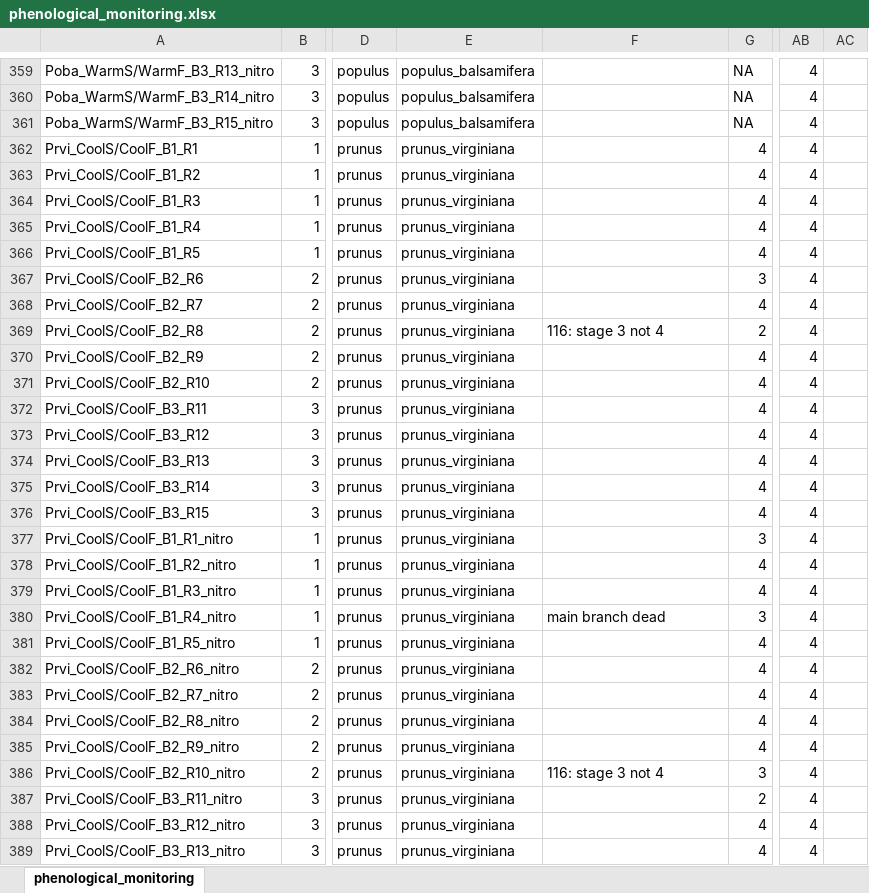
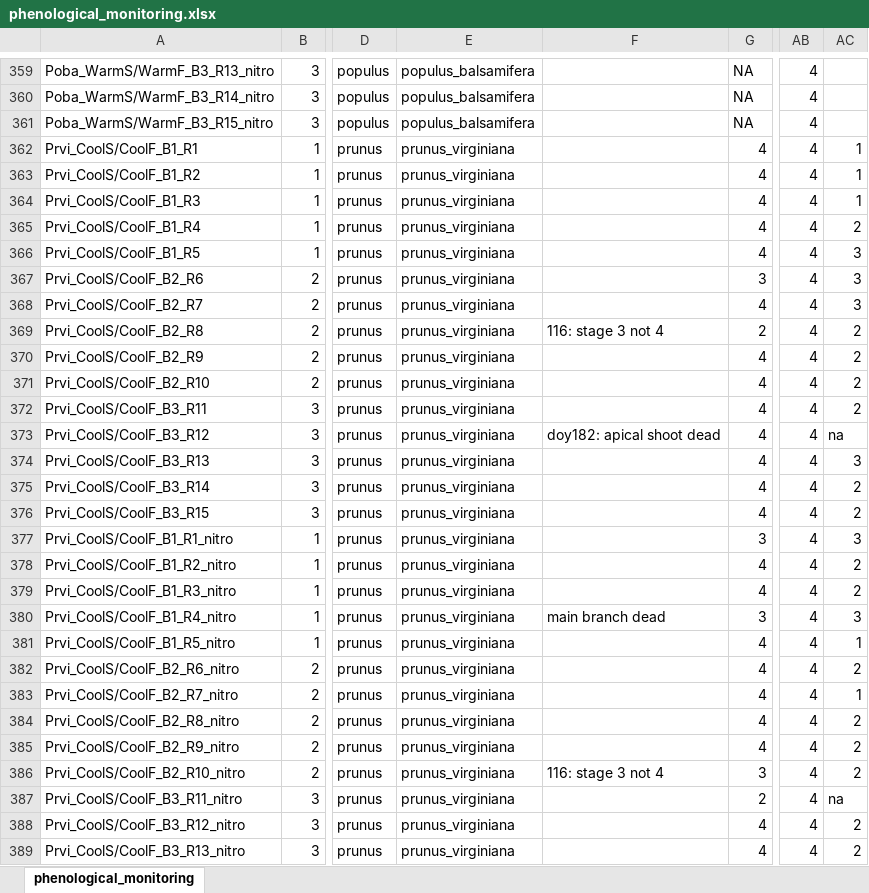
Before and after one commit to christophe-rd/fuelinex, an Excel workbook: data/phenological_monitoring/phenological_monitoring.xlsx, sheet phenological_monitoring, drawn as a sheet; only a part is shown, gaps mark what is left out; values as stored, in another font and other column widths than the file's, no cell formats; the diff covers the shown part only; the diff names each change by its address in the sheet, - before the commit and + after, or states it on an @@ line.

```diff
--- a/data/phenological_monitoring/phenological_monitoring.xlsx (sheet phenological_monitoring)
+++ b/data/phenological_monitoring/phenological_monitoring.xlsx (sheet phenological_monitoring)
-AC362:AC364: (empty)
+AC362:AC364: 1
-AC365: (empty)
+AC365: 2
-AC366:AC368: (empty)
+AC366:AC368: 3
-AC369:AC372: (empty)
+AC369:AC372: 2
-F373: (empty)
+F373: doy182: apical shoot dead
-AC373: (empty)
+AC373: na
-AC374: (empty)
+AC374: 3
-AC375:AC376: (empty)
+AC375:AC376: 2
-AC377: (empty)
+AC377: 3
-AC378:AC379: (empty)
+AC378:AC379: 2
-AC380: (empty)
+AC380: 3
-AC381: (empty)
+AC381: 1
-AC382: (empty)
+AC382: 2
-AC383: (empty)
+AC383: 1
-AC384:AC386: (empty)
+AC384:AC386: 2
-AC387: (empty)
+AC387: na
-AC388:AC389: (empty)
+AC388:AC389: 2
```
Also changed, not shown: 88 edited cells elsewhere in this sheet, cell formats, 34 other files.
